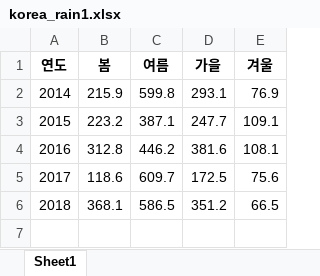
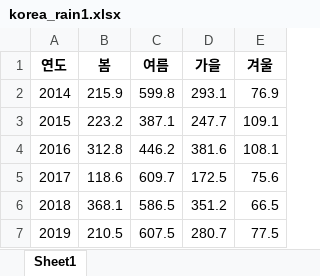
Before and after one commit to hanvolk/myPyExcel, an Excel workbook: data/ch05/korea_rain1.xlsx, sheet Sheet1, drawn as a sheet; values as stored, in another font and other column widths than the file's, no borders; the diff names each change by its address in the sheet, - before the commit and + after, or states it on an @@ line.

```diff
--- a/data/ch05/korea_rain1.xlsx (sheet Sheet1)
+++ b/data/ch05/korea_rain1.xlsx (sheet Sheet1)
+row 7: 2019 | 210.5 | 607.5 | 280.7 | 77.5
```
Also changed, not shown: data/ch05/test.xlsx, data/ch05/test2.xlsx, 2 other files.
